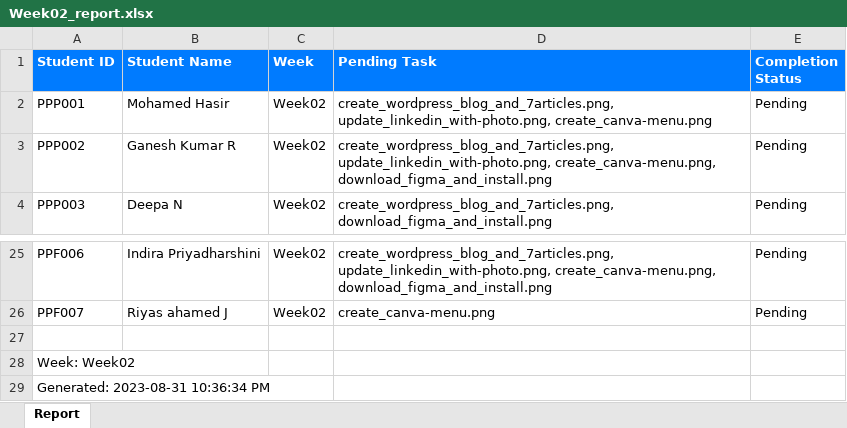
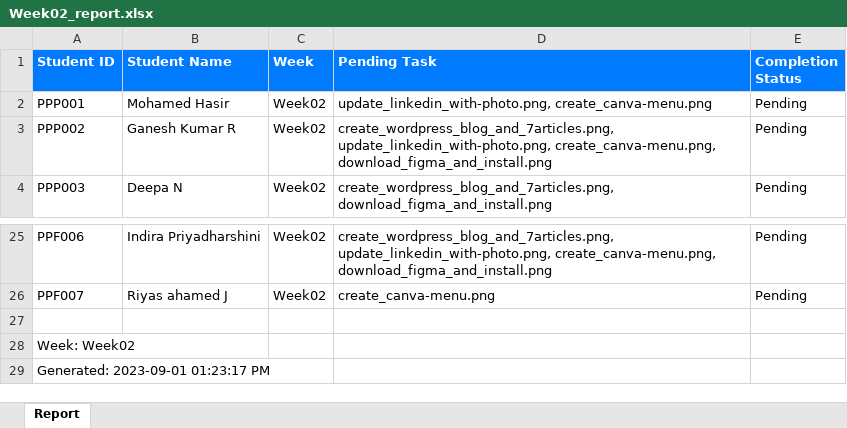
Before and after one commit to NeejaViju/StudentsReport, an Excel workbook: Week02_report.xlsx, sheet Report, drawn as a sheet; only a part is shown, gaps mark what is left out; values as stored, in another font and other column widths than the file's, no borders; the diff names each change by its address in the sheet, - before the commit and + after, or states it on an @@ line.

```diff
--- a/Week02_report.xlsx (sheet Report)
+++ b/Week02_report.xlsx (sheet Report)
-D2 (Pending Task): create_wordpress_blog_and_7articles.png, update_linkedin_with-photo.png, create_canva-menu.png
+D2 (Pending Task): update_linkedin_with-photo.png, create_canva-menu.png
-A29 (Student ID): Generated: 2023-08-31 10:36:34 PM
+A29 (Student ID): Generated: 2023-09-01 01:23:17 PM
```
Also changed, not shown: Week01_report.xlsx, 1 other file.
